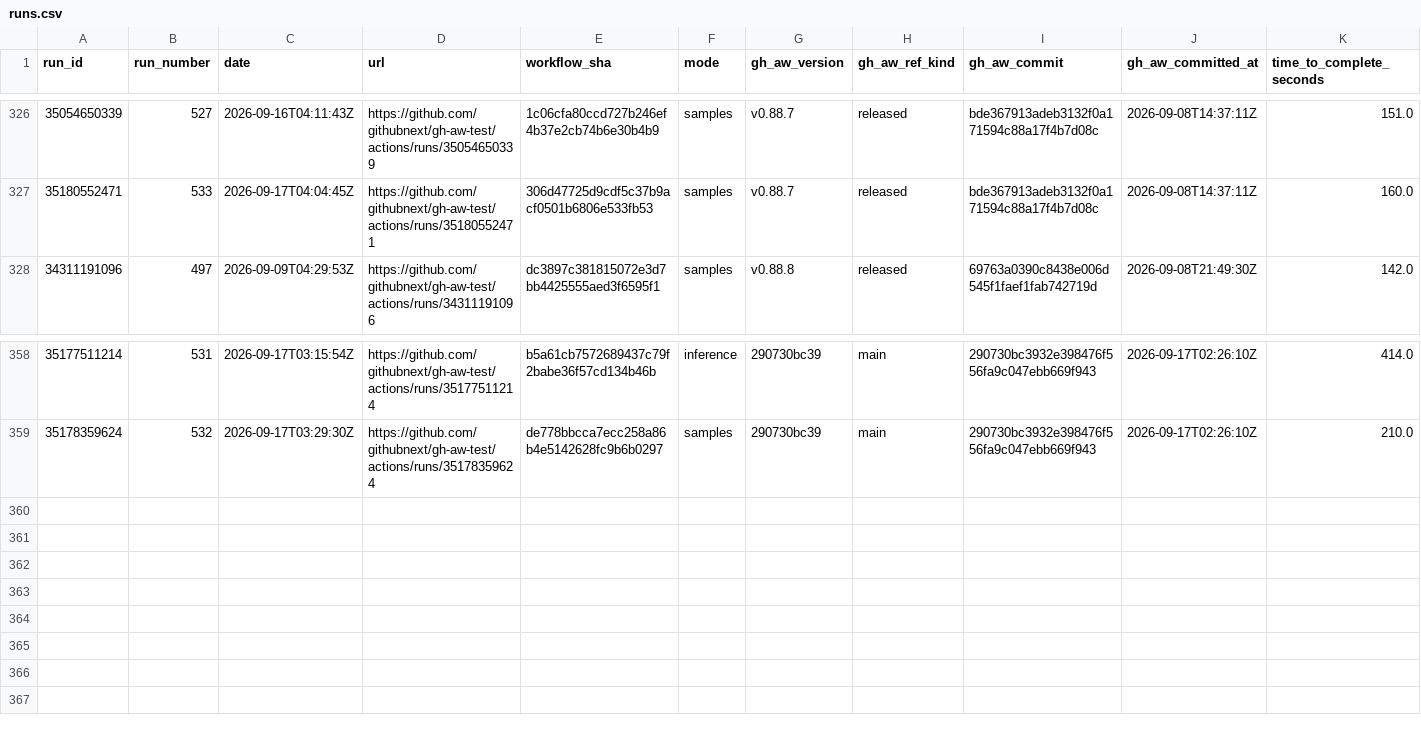
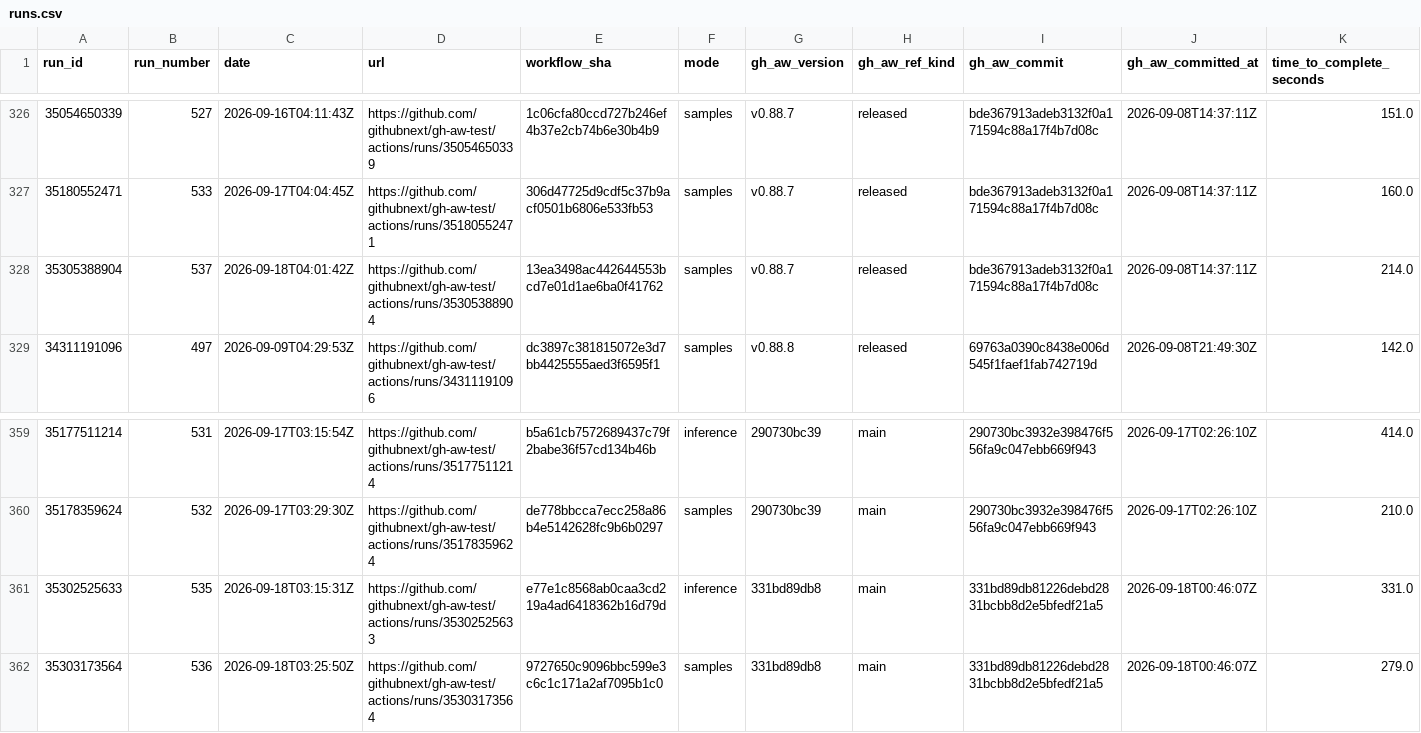
Before and after one commit to githubnext/gh-aw-test, a CSV file: workflow-history-report/runs.csv, drawn as a sheet; only a part is shown, gaps mark what is left out; rows hold the shown columns only; the diff names each change by its address in the sheet, - before the commit and + after, or states it on an @@ line.

```diff
--- a/workflow-history-report/runs.csv
+++ b/workflow-history-report/runs.csv
+row 328: 35305388904 | 537 | 2026-09-18T04:01:42Z | https://github.com/githubnext/gh-aw-test/actions/runs/35305388904 | 13ea3498ac442644553bcd7e01d1ae6ba0f41762 | samples | v0.88.7 | released | bde367913adeb3132f0a171594c88a17f4b7d08c | 2026-09-08T14:37:11Z | 214.0
+row 361: 35302525633 | 535 | 2026-09-18T03:15:31Z | https://github.com/githubnext/gh-aw-test/actions/runs/35302525633 | e77e1c8568ab0caa3cd219a4ad6418362b16d79d | inference | 331bd89db8 | main | 331bd89db81226debd2831bcbb8d2e5bfedf21a5 | 2026-09-18T00:46:07Z | 331.0
+row 362: 35303173564 | 536 | 2026-09-18T03:25:50Z | https://github.com/githubnext/gh-aw-test/actions/runs/35303173564 | 9727650c9096bbc599e3c6c1c171a2af7095b1c0 | samples | 331bd89db8 | main | 331bd89db81226debd2831bcbb8d2e5bfedf21a5 | 2026-09-18T00:46:07Z | 279.0
```
Also changed, not shown: 19 other files.
